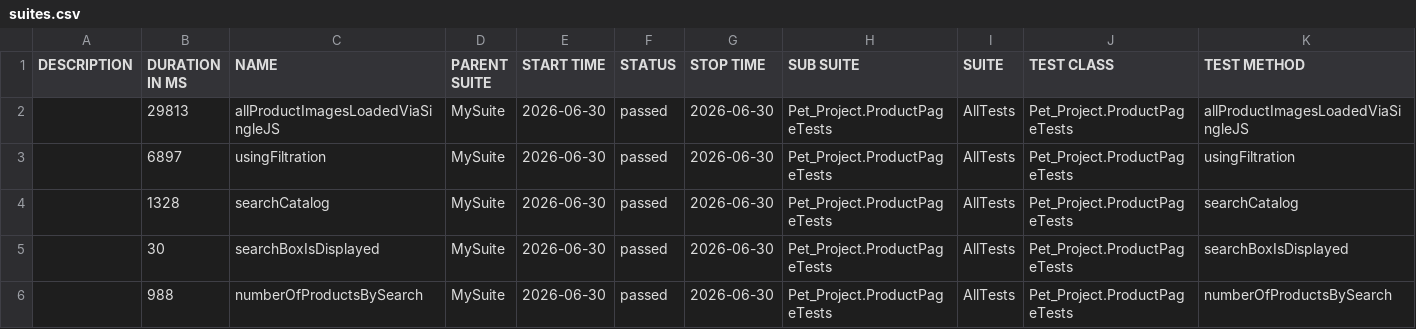
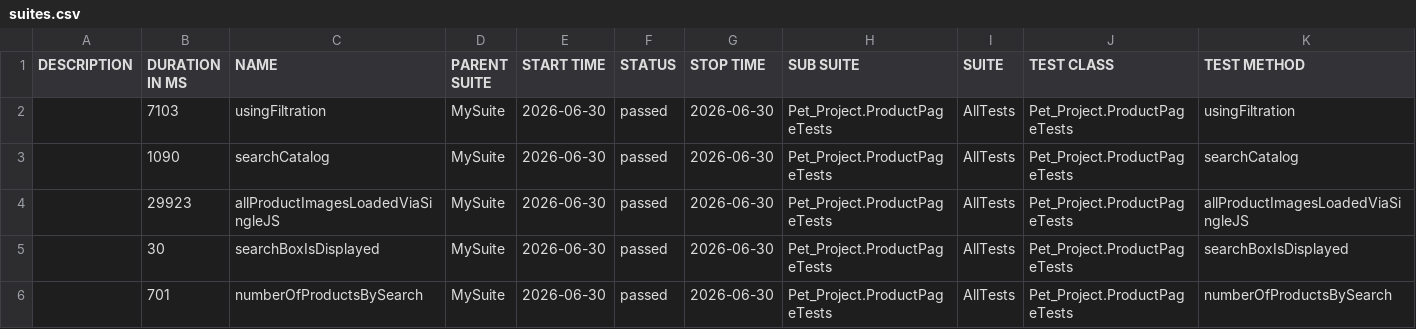
Before and after one commit to mznkkt/Selenium_IntelijIDEA, a CSV file: data/suites.csv, drawn as a sheet.

```diff
--- a/data/suites.csv
+++ b/data/suites.csv
@@ -1,6 +1,6 @@
 "DESCRIPTION","DURATION IN MS","NAME","PARENT SUITE","START TIME","STATUS","STOP TIME","SUB SUITE","SUITE","TEST CLASS","TEST METHOD"
-"","29813","allProductImagesLoadedViaSingleJS","MySuite","2026-06-30","passed","2026-06-30","Pet_Project.ProductPageTests","AllTests","Pet_Project.ProductPageTests","allProductImagesLoadedViaSingleJS"
-"","6897","usingFiltration","MySuite","2026-06-30","passed","2026-06-30","Pet_Project.ProductPageTests","AllTests","Pet_Project.ProductPageTests","usingFiltration"
-"","1328","searchCatalog","MySuite","2026-06-30","passed","2026-06-30","Pet_Project.ProductPageTests","AllTests","Pet_Project.ProductPageTests","searchCatalog"
+"","7103","usingFiltration","MySuite","2026-06-30","passed","2026-06-30","Pet_Project.ProductPageTests","AllTests","Pet_Project.ProductPageTests","usingFiltration"
+"","1090","searchCatalog","MySuite","2026-06-30","passed","2026-06-30","Pet_Project.ProductPageTests","AllTests","Pet_Project.ProductPageTests","searchCatalog"
+"","29923","allProductImagesLoadedViaSingleJS","MySuite","2026-06-30","passed","2026-06-30","Pet_Project.ProductPageTests","AllTests","Pet_Project.ProductPageTests","allProductImagesLoadedViaSingleJS"
 "","30","searchBoxIsDisplayed","MySuite","2026-06-30","passed","2026-06-30","Pet_Project.ProductPageTests","AllTests","Pet_Project.ProductPageTests","searchBoxIsDisplayed"
-"","988","numberOfProductsBySearch","MySuite","2026-06-30","passed","2026-06-30","Pet_Project.ProductPageTests","AllTests","Pet_Project.ProductPageTests","numberOfProductsBySearch"
+"","701","numberOfProductsBySearch","MySuite","2026-06-30","passed","2026-06-30","Pet_Project.ProductPageTests","AllTests","Pet_Project.ProductPageTests","numberOfProductsBySearch"
```
Also changed, not shown: 38 other files.
